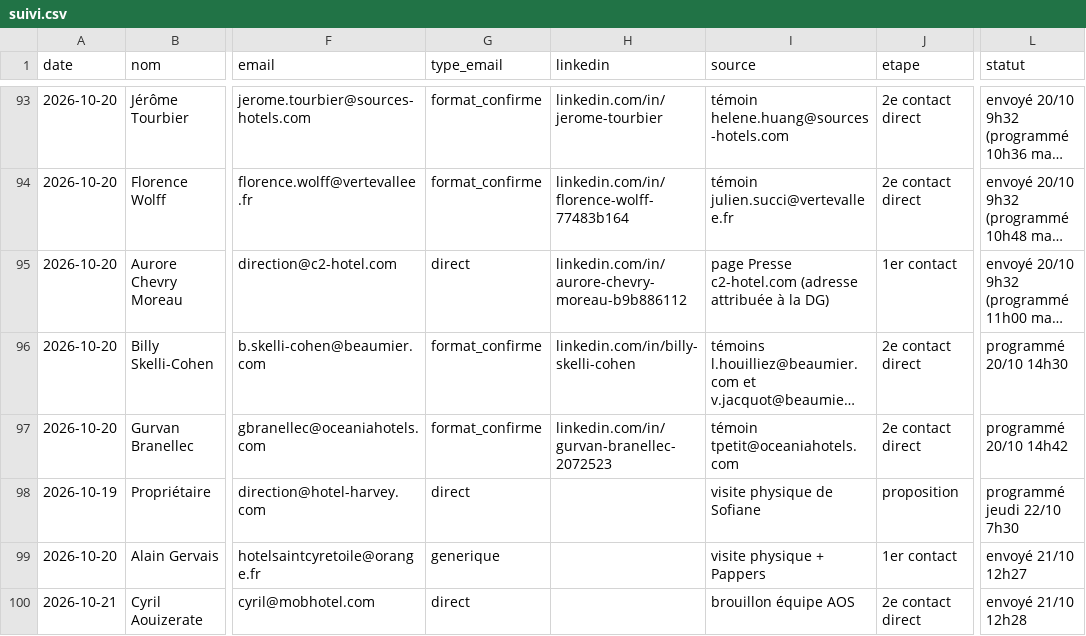
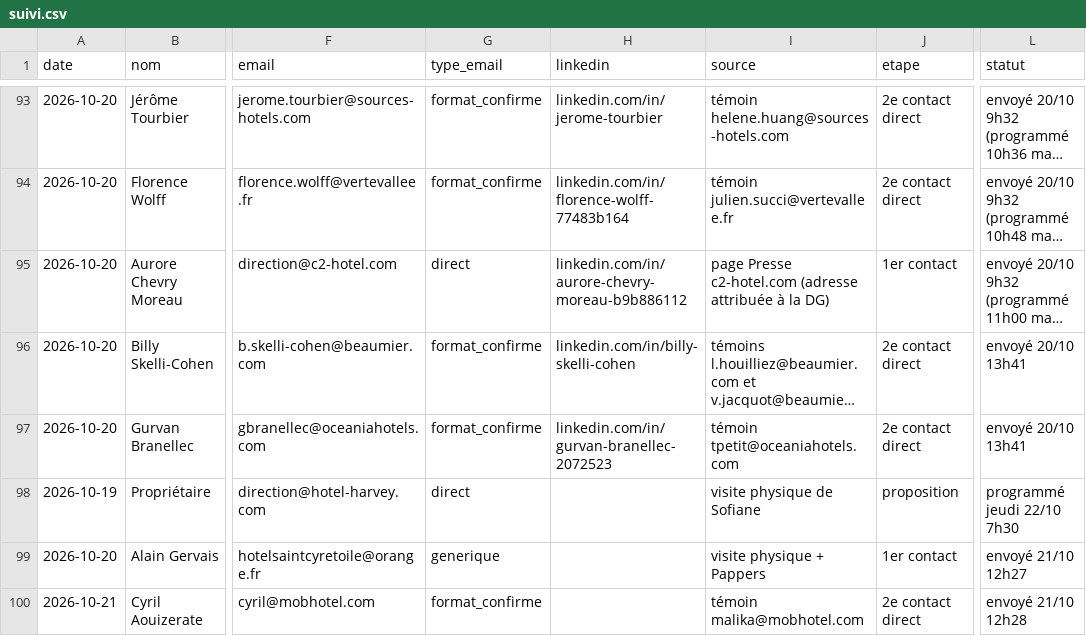
Before and after one commit to sofiane-agencybinari/reception-ai, a CSV file: prospection/suivi.csv, drawn as a sheet; only a part is shown, gaps mark what is left out; long unchanged cells end in …; the diff covers the shown part only; the diff names each change by its address in the sheet, - before the commit and + after, or states it on an @@ line.

```diff
--- a/prospection/suivi.csv
+++ b/prospection/suivi.csv
-L96 (statut): programmé 20/10 14h30
+L96 (statut): envoyé 20/10 13h41
-L97 (statut): programmé 20/10 14h42
+L97 (statut): envoyé 20/10 13h41
-G100 (type_email): direct
+G100 (type_email): format_confirme
-I100 (source): brouillon équipe AOS
+I100 (source): témoin malika@mobhotel.com
```
Also changed, not shown: 2 added rows and 7 edited cells elsewhere in this file.
